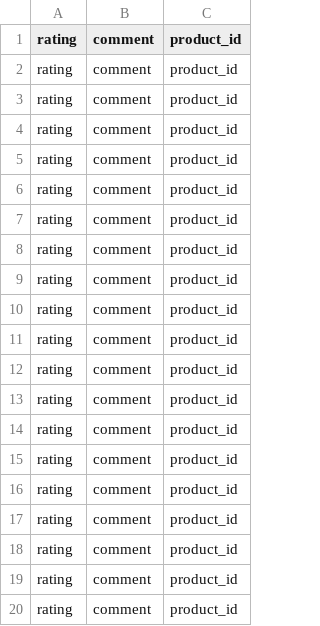
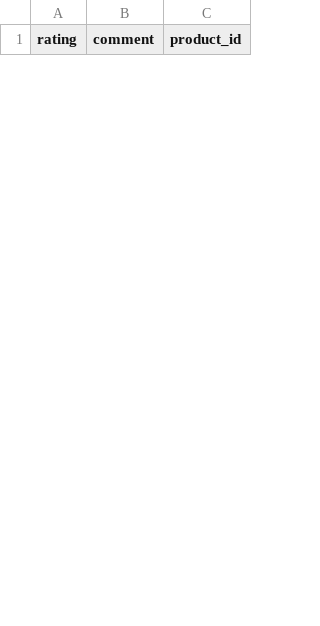
Before and after one commit to Galaxylaughing/betsy, a CSV file: db/review_seeds.csv, drawn as a sheet; only a part is shown; removed rows and columns are numbered as before the commit, all else as after; the diff covers the shown part only; the diff names each change by its address in the sheet, - before the commit and + after, or states it on an @@ line.

```diff
--- a/db/review_seeds.csv
+++ b/db/review_seeds.csv
-row 2: rating | comment | product_id
-row 3: rating | comment | product_id
-row 4: rating | comment | product_id
-row 5: rating | comment | product_id
-row 6: rating | comment | product_id
-row 7: rating | comment | product_id
-row 8: rating | comment | product_id
-row 9: rating | comment | product_id
-row 10: rating | comment | product_id
-row 11: rating | comment | product_id
-row 12: rating | comment | product_id
-row 13: rating | comment | product_id
-row 14: rating | comment | product_id
-row 15: rating | comment | product_id
-row 16: rating | comment | product_id
-row 17: rating | comment | product_id
-row 18: rating | comment | product_id
-row 19: rating | comment | product_id
-row 20: rating | comment | product_id
```
Also changed, not shown: 25 added rows and 6 removed rows elsewhere in this file, db/order_seeds.csv, db/product_seeds.csv, 3 other files.
